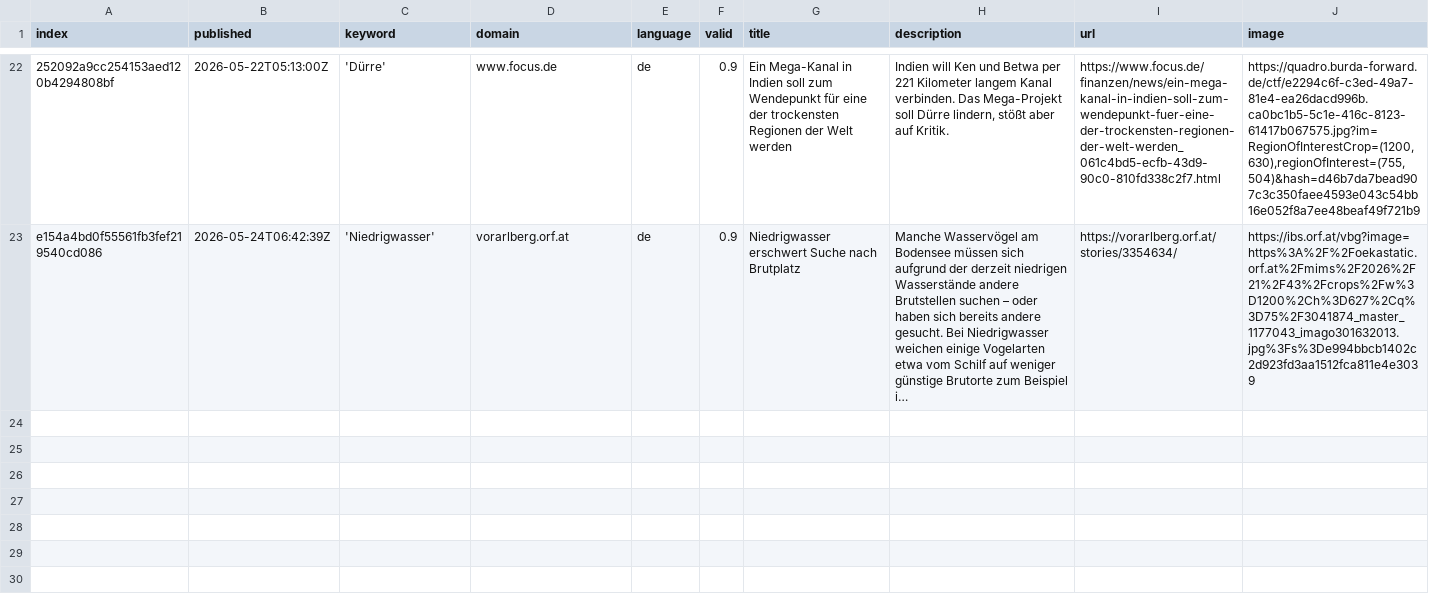
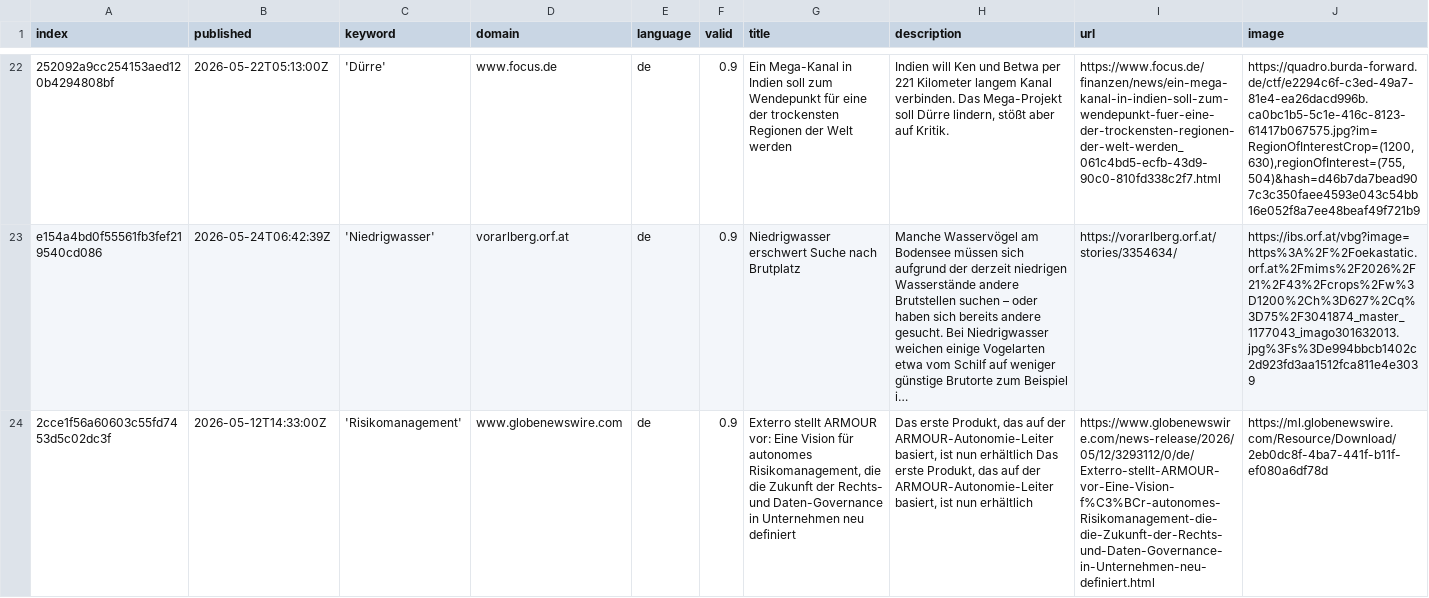
Before and after one commit to sonjanews/DroughtIsComing, a CSV file: csv/news_2026_05.csv, drawn as a sheet; only a part is shown, gaps mark what is left out; rows hold the shown columns only; the diff names each change by its address in the sheet, - before the commit and + after, or states it on an @@ line.

```diff
--- a/csv/news_2026_05.csv
+++ b/csv/news_2026_05.csv
+row 24: 2cce1f56a60603c55fd7453d5c02dc3f | 2026-05-12T14:33:00Z | 'Risikomanagement' | www.globenewswire.com | de | 0.9 | Exterro stellt ARMOUR vor: Eine Vision für autonomes Risikomanagement, die die Zukunft der Rechts- und Daten-Governance in Unternehmen neu definiert | Das erste Produkt, das auf der ARMOUR-Autonomie-Leiter basiert, ist nun erhältlich Das erste Produkt, das auf der ARMOUR-Autonomie-Leiter basiert, ist nun erhältlich | https://www.globenewswire.com/news-release/2026/05/12/3293112/0/de/Exterro-stellt-ARMOUR-vor-Eine-Vision-f%C3%BCr-autonomes-Risikomanagement-die-die-Zukunft-der-Rechts-und-Daten-Governance-in-Unternehmen-neu-definiert.html | https://ml.globenewswire.com/Resource/Download/2eb0dc8f-4ba7-441f-b11f-ef080a6df78d
```
Also changed, not shown: keywords.csv.
